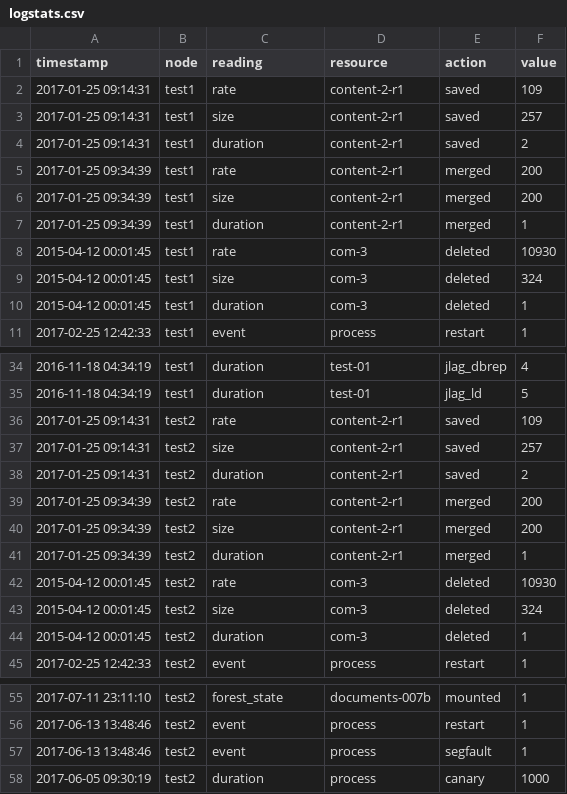
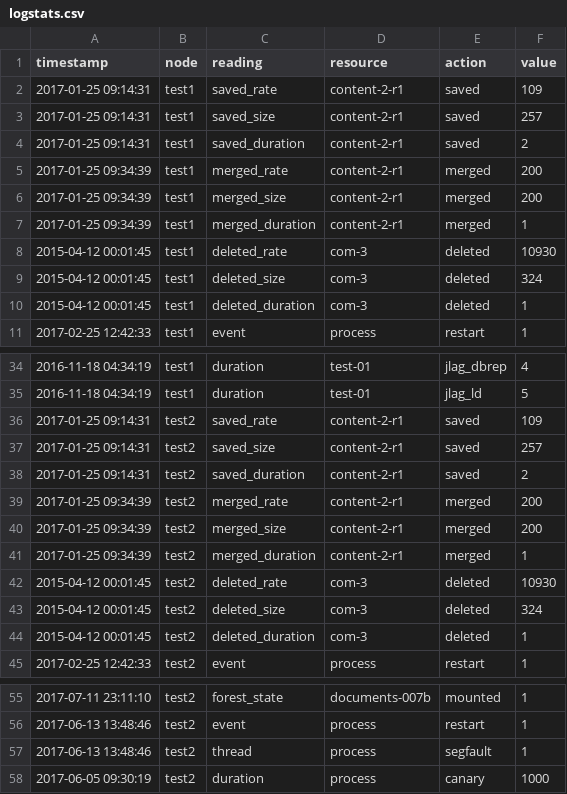
Before and after one commit to chamlin/logproc, a CSV file: logstats.csv, drawn as a sheet; only a part is shown, gaps mark what is left out; the diff covers the shown part only.

```diff
--- a/logstats.csv
+++ b/logstats.csv
@@ -1,11 +1,11 @@
 timestamp,node,reading,resource,action,value
-2017-01-25 09:14:31,test1,rate,content-2-r1,saved,109
-2017-01-25 09:14:31,test1,size,content-2-r1,saved,257
-2017-01-25 09:14:31,test1,duration,content-2-r1,saved,2
-2017-01-25 09:34:39,test1,rate,content-2-r1,merged,200
-2017-01-25 09:34:39,test1,size,content-2-r1,merged,200
-2017-01-25 09:34:39,test1,duration,content-2-r1,merged,1
-2015-04-12 00:01:45,test1,rate,com-3,deleted,10930
-2015-04-12 00:01:45,test1,size,com-3,deleted,324
-2015-04-12 00:01:45,test1,duration,com-3,deleted,1
+2017-01-25 09:14:31,test1,saved_rate,content-2-r1,saved,109
+2017-01-25 09:14:31,test1,saved_size,content-2-r1,saved,257
+2017-01-25 09:14:31,test1,saved_duration,content-2-r1,saved,2
+2017-01-25 09:34:39,test1,merged_rate,content-2-r1,merged,200
+2017-01-25 09:34:39,test1,merged_size,content-2-r1,merged,200
+2017-01-25 09:34:39,test1,merged_duration,content-2-r1,merged,1
+2015-04-12 00:01:45,test1,deleted_rate,com-3,deleted,10930
+2015-04-12 00:01:45,test1,deleted_size,com-3,deleted,324
+2015-04-12 00:01:45,test1,deleted_duration,com-3,deleted,1
 2017-02-25 12:42:33,test1,event,process,restart,1
@@ -35,11 +35,11 @@ timestamp,node,reading,resource,action,value
 2016-11-18 04:34:19,test1,duration,test-01,jlag_ld,5
-2017-01-25 09:14:31,test2,rate,content-2-r1,saved,109
-2017-01-25 09:14:31,test2,size,content-2-r1,saved,257
-2017-01-25 09:14:31,test2,duration,content-2-r1,saved,2
-2017-01-25 09:34:39,test2,rate,content-2-r1,merged,200
-2017-01-25 09:34:39,test2,size,content-2-r1,merged,200
-2017-01-25 09:34:39,test2,duration,content-2-r1,merged,1
-2015-04-12 00:01:45,test2,rate,com-3,deleted,10930
-2015-04-12 00:01:45,test2,size,com-3,deleted,324
-2015-04-12 00:01:45,test2,duration,com-3,deleted,1
+2017-01-25 09:14:31,test2,saved_rate,content-2-r1,saved,109
+2017-01-25 09:14:31,test2,saved_size,content-2-r1,saved,257
+2017-01-25 09:14:31,test2,saved_duration,content-2-r1,saved,2
+2017-01-25 09:34:39,test2,merged_rate,content-2-r1,merged,200
+2017-01-25 09:34:39,test2,merged_size,content-2-r1,merged,200
+2017-01-25 09:34:39,test2,merged_duration,content-2-r1,merged,1
+2015-04-12 00:01:45,test2,deleted_rate,com-3,deleted,10930
+2015-04-12 00:01:45,test2,deleted_size,com-3,deleted,324
+2015-04-12 00:01:45,test2,deleted_duration,com-3,deleted,1
 2017-02-25 12:42:33,test2,event,process,restart,1
@@ -56,3 +56,3 @@ timestamp,node,reading,resource,action,value
 2017-06-13 13:48:46,test2,event,process,restart,1
-2017-06-13 13:48:46,test2,event,process,segfault,1
+2017-06-13 13:48:46,test2,thread,process,segfault,1
 2017-06-05 09:30:19,test2,duration,process,canary,1000
```
Also changed, not shown: 2 added rows, 2 removed rows and 35 edited cells elsewhere in this file, 1 other file.
